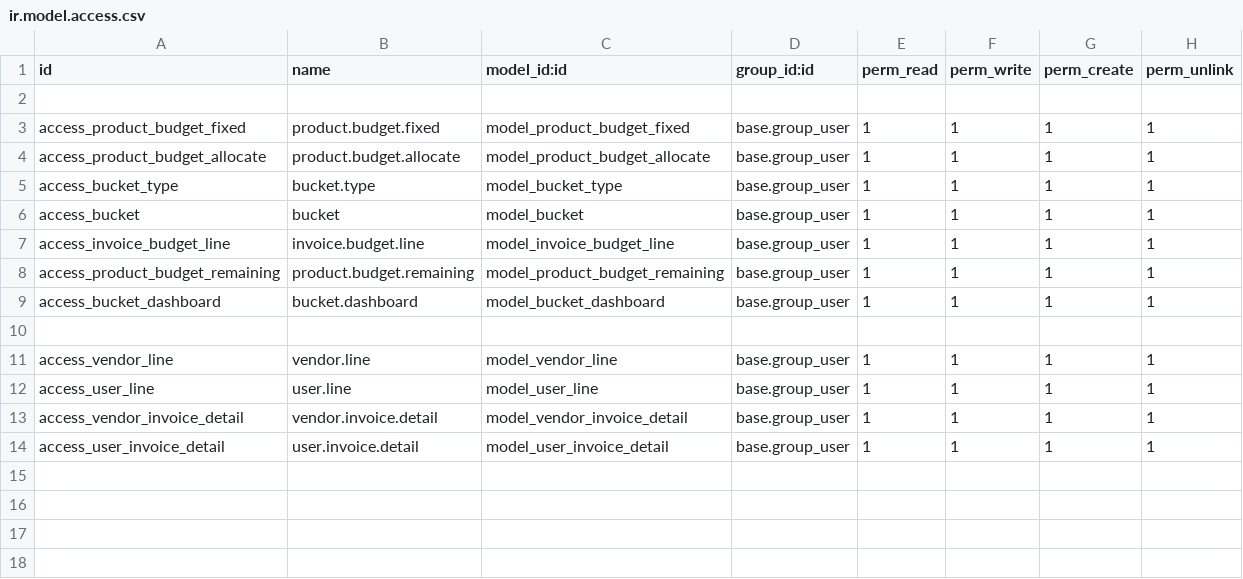
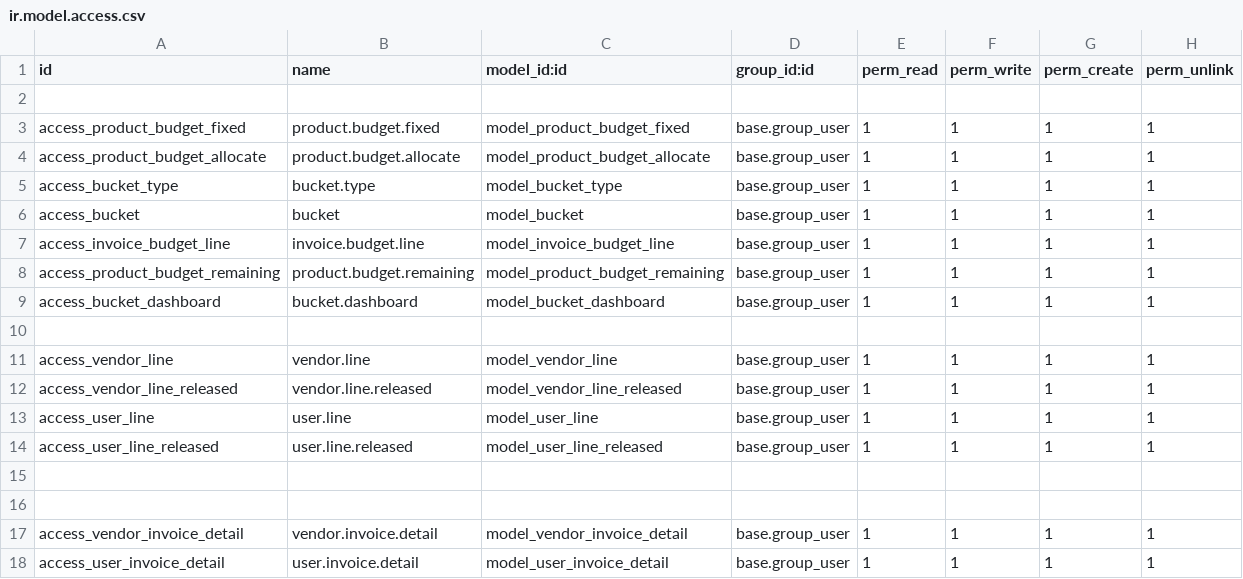
Before and after one commit to ThomasJude/odoo_budgeting_module, a CSV file: security/ir.model.access.csv, drawn as a sheet; the diff names each change by its address in the sheet, - before the commit and + after, or states it on an @@ line.

Commit message:
[ADD] worked on partial payment for user and vendor invoice details

```diff
--- a/security/ir.model.access.csv
+++ b/security/ir.model.access.csv
+row 12: access_vendor_line_released | vendor.line.released | model_vendor_line_released | base.group_user | 1 | 1 | 1 | 1
+row 14: access_user_line_released | user.line.released | model_user_line_released | base.group_user | 1 | 1 | 1 | 1
+row 15: (empty)
+row 16: (empty)
```
Also changed, not shown: 7 other files.
